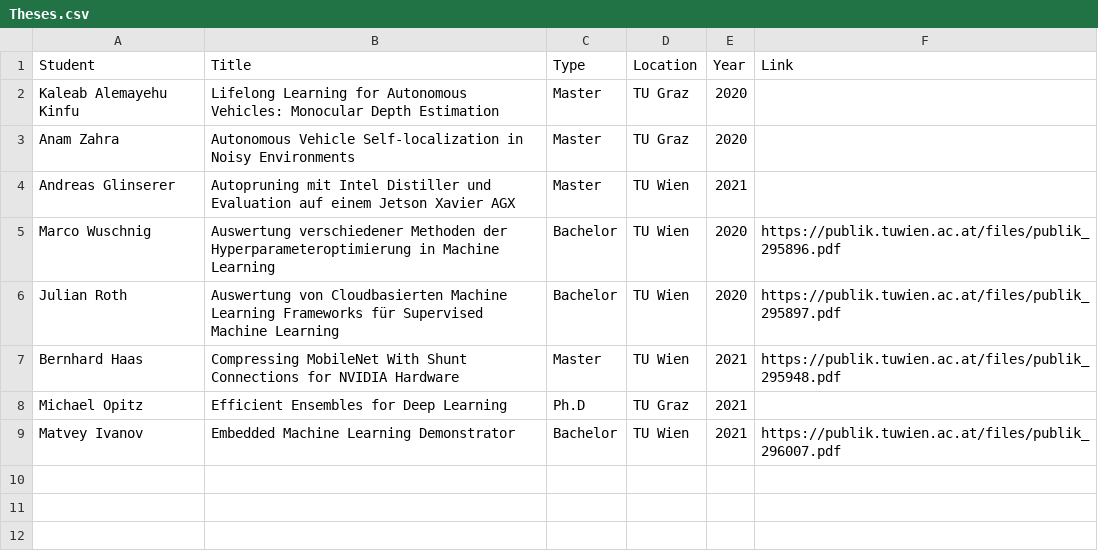
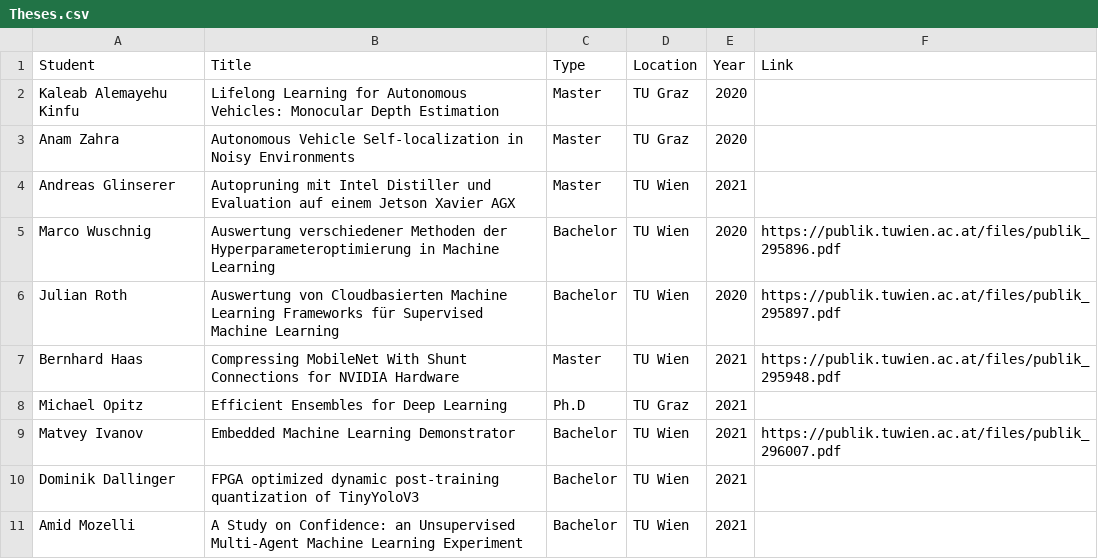
Before and after one commit to embedded-machine-learning/webpage, a CSV file: _data/Theses.csv, drawn as a sheet; the diff names each change by its address in the sheet, - before the commit and + after, or states it on an @@ line.

```diff
--- a/_data/Theses.csv
+++ b/_data/Theses.csv
+row 10: Dominik Dallinger | FPGA optimized dynamic post-training quantization of TinyYoloV3 | Bachelor | TU Wien | 2021
+row 11: Amid Mozelli | A Study on Confidence: an Unsupervised Multi-Agent Machine Learning Experiment | Bachelor | TU Wien | 2021
```
Also changed, not shown: 1 other file.
